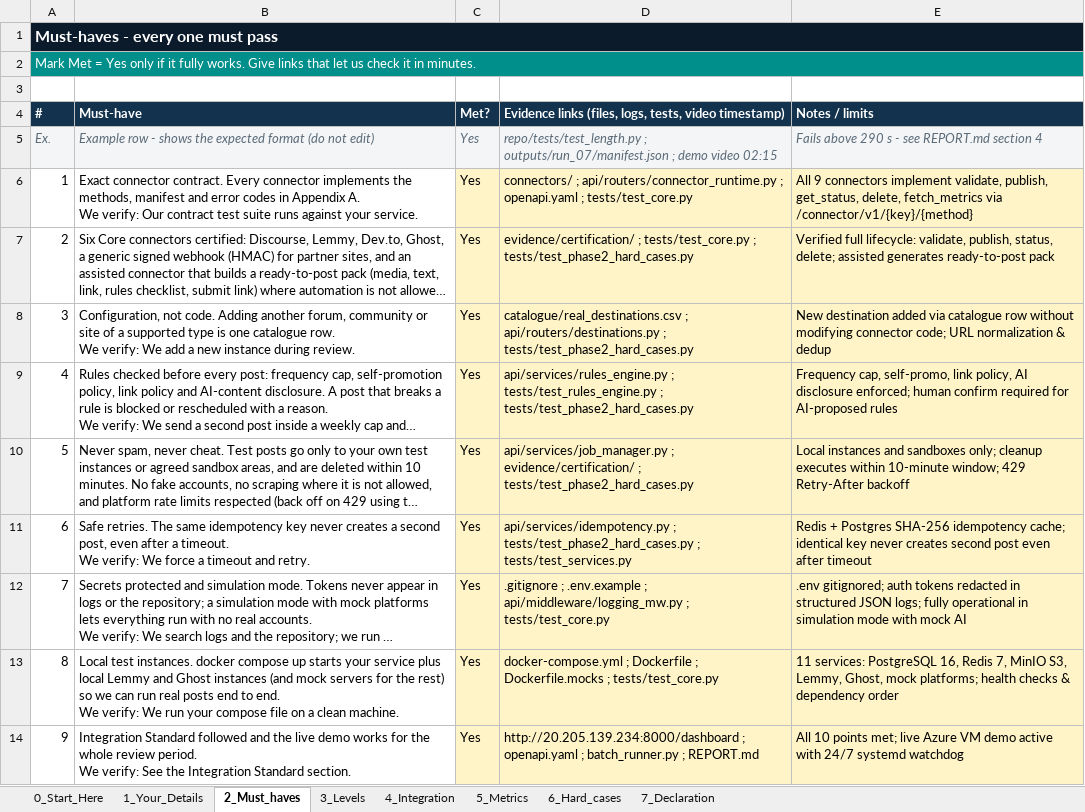
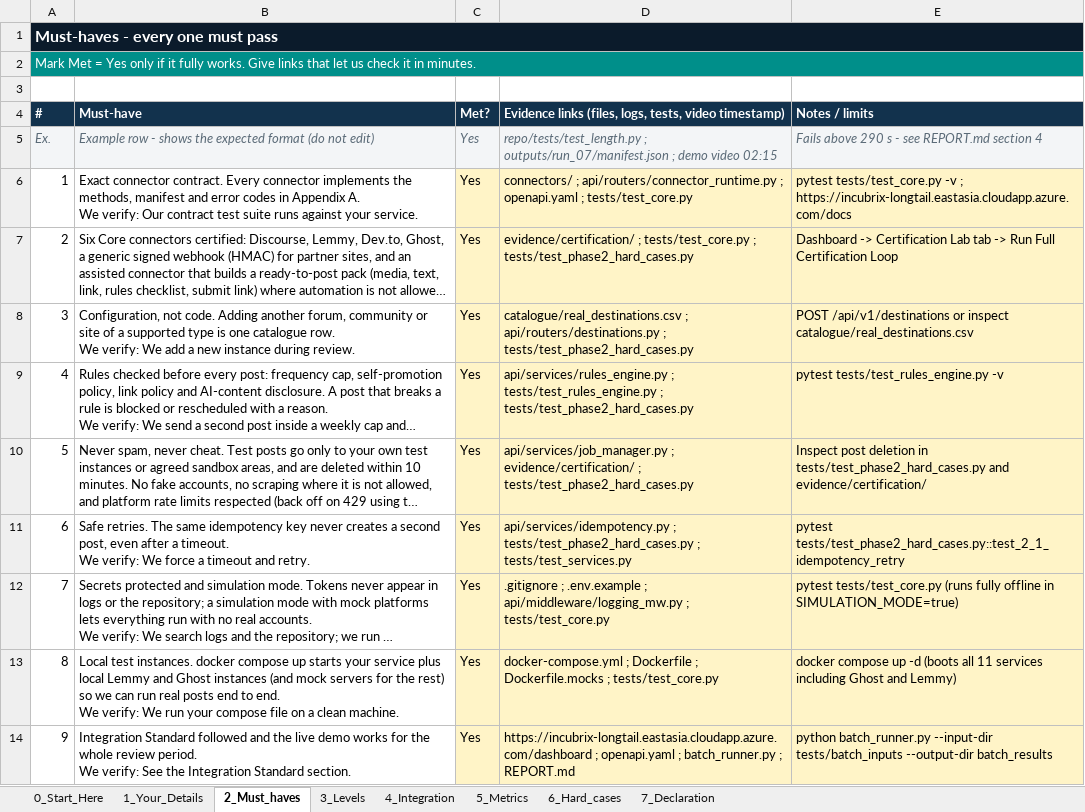
Before and after one commit to Gideon-sam/incubrix-longtail-distribution, an Excel workbook: Assessment4_Gideon_Samuel_Final.xlsx, sheet 2_Must_haves, drawn as a sheet; long unchanged cells end in …; values as stored, in another font and other column widths than the file's, no borders; the diff names each change by its address in the sheet, - before the commit and + after, or states it on an @@ line.

```diff
--- a/Assessment4_Gideon_Samuel_Final.xlsx (sheet 2_Must_haves)
+++ b/Assessment4_Gideon_Samuel_Final.xlsx (sheet 2_Must_haves)
-E6 (Notes / limits): All 9 connectors implement validate, publish, get_status, delete, fetch_metrics via /connector/v1/{key}/{method}
+E6 (Notes / limits): pytest tests/test_core.py -v ; https://incubrix-longtail.eastasia.cloudapp.azure.com/docs
-E7 (Notes / limits): Verified full lifecycle: validate, publish, status, delete; assisted generates ready-to-post pack
+E7 (Notes / limits): Dashboard -> Certification Lab tab -> Run Full Certification Loop
-E8 (Notes / limits): New destination added via catalogue row without modifying connector code; URL normalization & dedup
+E8 (Notes / limits): POST /api/v1/destinations or inspect catalogue/real_destinations.csv
-E9 (Notes / limits): Frequency cap, self-promo, link policy, AI disclosure enforced; human confirm required for AI-proposed rules
+E9 (Notes / limits): pytest tests/test_rules_engine.py -v
-E10 (Notes / limits): Local instances and sandboxes only; cleanup executes within 10-minute window; 429 Retry-After backoff
+E10 (Notes / limits): Inspect post deletion in tests/test_phase2_hard_cases.py and evidence/certification/
-E11 (Notes / limits): Redis + Postgres SHA-256 idempotency cache; identical key never creates second post even after timeout
+E11 (Notes / limits): pytest tests/test_phase2_hard_cases.py::test_2_1_idempotency_retry
-E12 (Notes / limits): .env gitignored; auth tokens redacted in structured JSON logs; fully operational in simulation mode with mock AI
+E12 (Notes / limits): pytest tests/test_core.py (runs fully offline in SIMULATION_MODE=true)
-E13 (Notes / limits): 11 services: PostgreSQL 16, Redis 7, MinIO S3, Lemmy, Ghost, mock platforms; health checks & dependency order
+E13 (Notes / limits): docker compose up -d (boots all 11 services including Ghost and Lemmy)
-D14: http://20.205.139.234:8000/dashboard ; openapi.yaml…
+D14: https://incubrix-longtail.eastasia.cloudapp.azure.com/dashboard ; openapi.yaml…
-E14 (Notes / limits): All 10 points met; live Azure VM demo active with 24/7 systemd watchdog
+E14 (Notes / limits): python batch_runner.py --input-dir tests/batch_inputs --output-dir batch_results
```
Also changed, not shown: sheet 3_Levels, sheet 4_Integration, sheet 7_Declaration, sheet 1_Your_Details, 4 other files.
